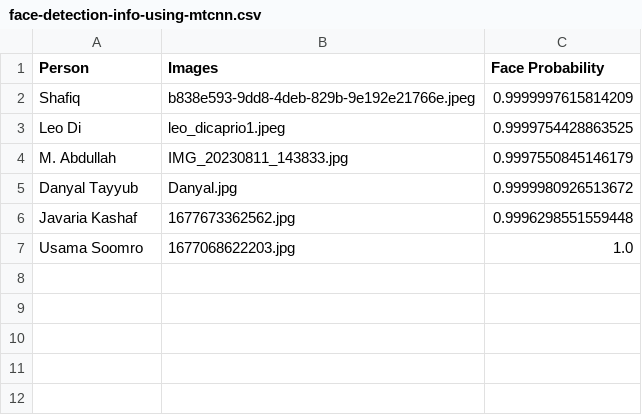
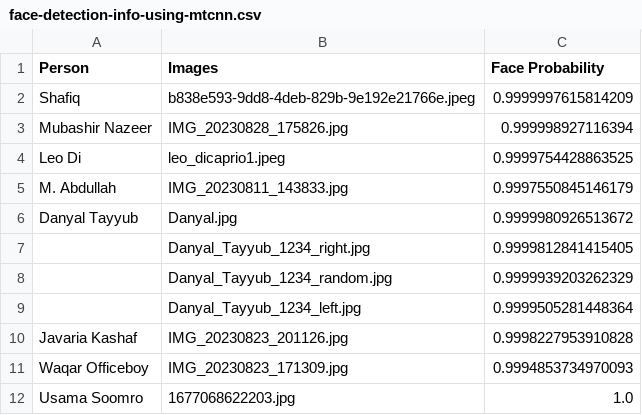
Before and after one commit to danyaltayyub/cv-attendance-system, a CSV file: face-detection-info-using-mtcnn.csv, drawn as a sheet.

```diff
--- a/face-detection-info-using-mtcnn.csv
+++ b/face-detection-info-using-mtcnn.csv
@@ -2,2 +2,3 @@ Person,Images,Face Probability
 Shafiq,b838e593-9dd8-4deb-829b-9e192e21766e.jpeg,0.9999997615814209
+Mubashir Nazeer,IMG_20230828_175826.jpg,0.999998927116394
 Leo Di,leo_dicaprio1.jpeg,0.9999754428863525
@@ -5,3 +6,7 @@ M. Abdullah,IMG_20230811_143833.jpg,0.9997550845146179
 Danyal Tayyub,Danyal.jpg,0.9999980926513672
-Javaria Kashaf,1677673362562.jpg,0.9996298551559448
+,Danyal_Tayyub_1234_right.jpg,0.9999812841415405
+,Danyal_Tayyub_1234_random.jpg,0.9999939203262329
+,Danyal_Tayyub_1234_left.jpg,0.9999505281448364
+Javaria Kashaf,IMG_20230823_201126.jpg,0.9998227953910828
+Waqar Officeboy,IMG_20230823_171309.jpg,0.9994853734970093
 Usama Soomro,1677068622203.jpg,1.0
```
Also changed, not shown: 11 other files.
